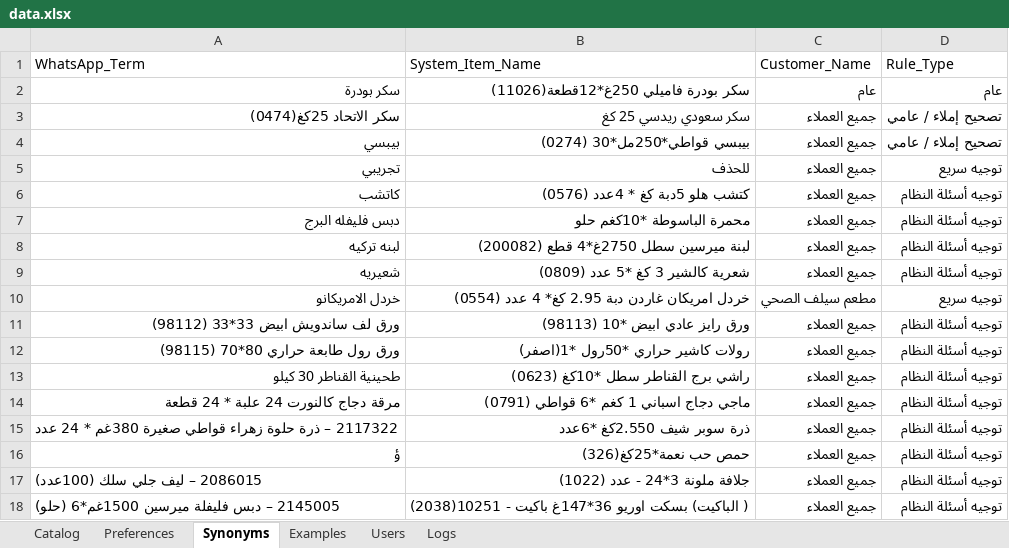
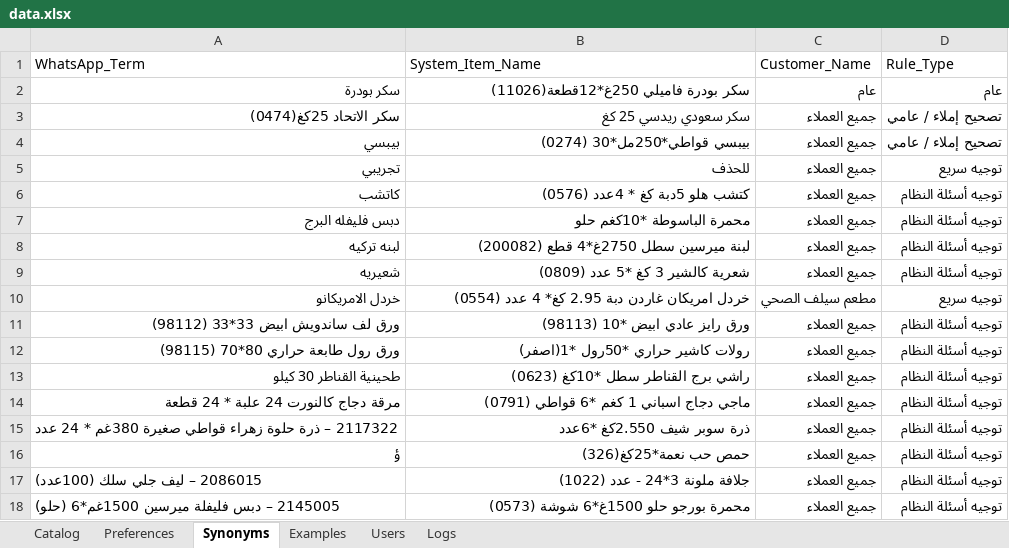
Before and after one commit to aliothman1997/order-entry-system, an Excel workbook: data.xlsx, sheet Synonyms, drawn as a sheet; values as stored, in another font and other column widths than the file's, no borders; the diff names each change by its address in the sheet, - before the commit and + after, or states it on an @@ line.

Commit message:
تحديث ذاكرة لمادة 2145005 – دبس فليفلة ميرسين 1500غم*6 (حلو)

```diff
--- a/data.xlsx (sheet Synonyms)
+++ b/data.xlsx (sheet Synonyms)
-B18 (System_Item_Name): ( الباكيت) بسكت اوريو 36*147غ باكيت - 10251(2038)
+B18 (System_Item_Name): محمرة بورجو حلو 1500غ*6 شوشة (0573)
```
